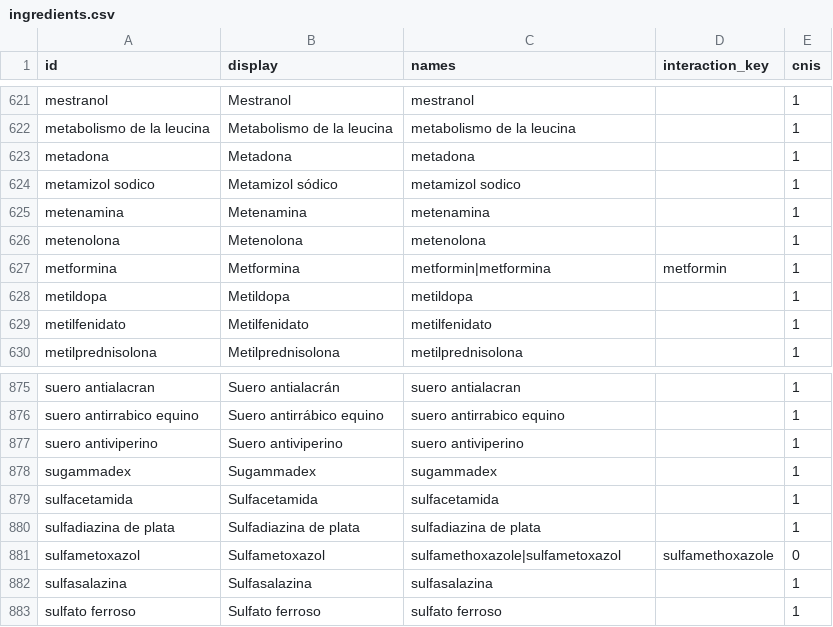
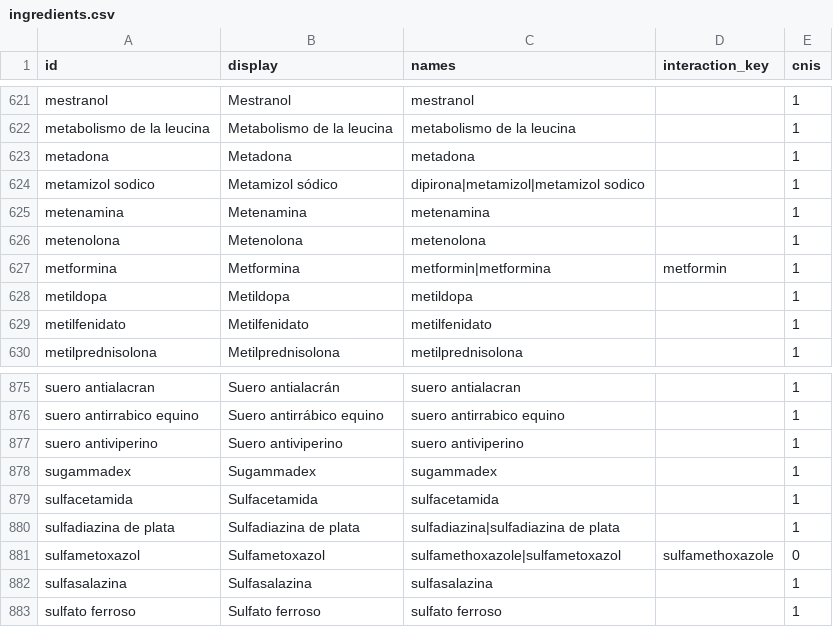
Before and after one commit to ZhadowIA/sistema-midoc, a CSV file: V2/desktop-app/src-tauri/src/reference_data/ingredients.csv, drawn as a sheet; only a part is shown, gaps mark what is left out.

```diff
--- a/V2/desktop-app/src-tauri/src/reference_data/ingredients.csv
+++ b/V2/desktop-app/src-tauri/src/reference_data/ingredients.csv
@@ -623,3 +623,3 @@ metabolismo de la leucina,Metabolismo de la leucina,metabolismo de la leucina,,1
 metadona,Metadona,metadona,,1
-metamizol sodico,Metamizol sódico,metamizol sodico,,1
+metamizol sodico,Metamizol sódico,dipirona|metamizol|metamizol sodico,,1
 metenamina,Metenamina,metenamina,,1
@@ -879,3 +879,3 @@ sugammadex,Sugammadex,sugammadex,,1
 sulfacetamida,Sulfacetamida,sulfacetamida,,1
-sulfadiazina de plata,Sulfadiazina de plata,sulfadiazina de plata,,1
+sulfadiazina de plata,Sulfadiazina de plata,sulfadiazina|sulfadiazina de plata,,1
 sulfametoxazol,Sulfametoxazol,sulfamethoxazole|sulfametoxazol,sulfamethoxazole,0
```
Also changed, not shown: V2/desktop-app/scripts/ingredients/sinonimos.csv, 3 other files.
